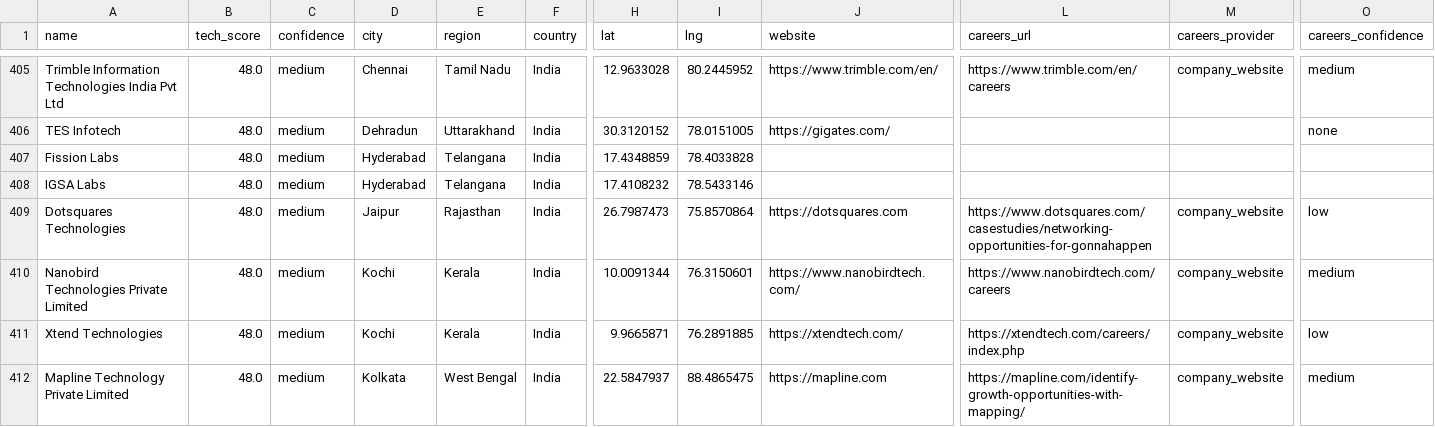
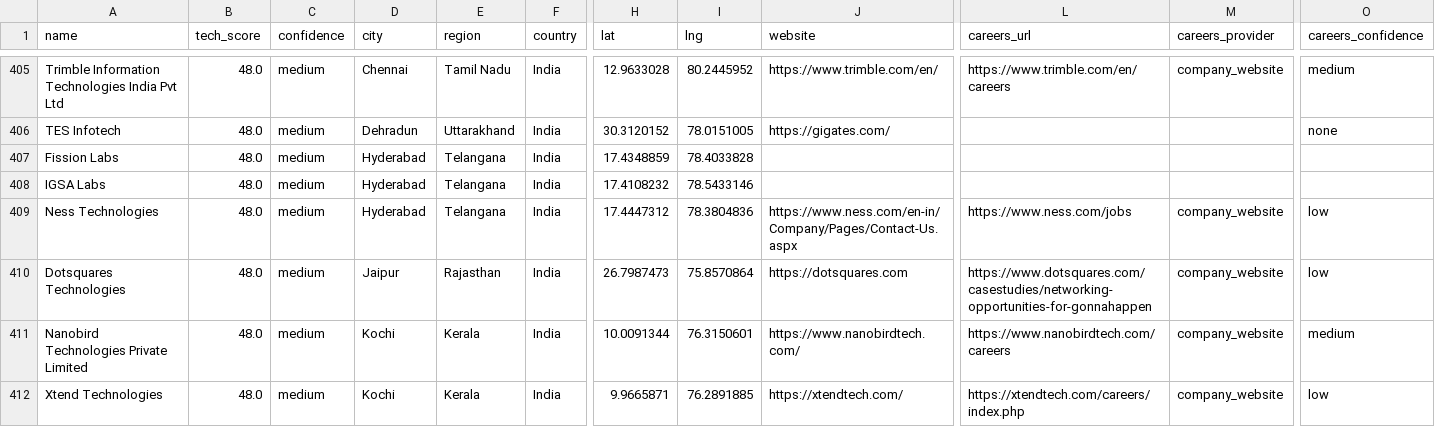
Before and after one commit to AkashKumar7902/india-tech-company-finder, a CSV file: results/india_tech_companies.csv, drawn as a sheet; only a part is shown, gaps mark what is left out; the shorter side is filled out with more unchanged rows; rows hold the shown columns only; the diff covers the shown part only; the diff names each change by its address in the sheet, - before the commit and + after, or states it on an @@ line.

```diff
--- a/results/india_tech_companies.csv
+++ b/results/india_tech_companies.csv
+row 409: Ness Technologies | 48.0 | medium | Hyderabad | Telangana | India | 17.4447312 | 78.3804836 | https://www.ness.com/en-in/Company/Pages/Contact-Us.aspx | https://www.ness.com/jobs | company_website | low
```
Also changed, not shown: 1 added row, 2 removed rows and 9 edited cells elsewhere in this file, 1 other file.
